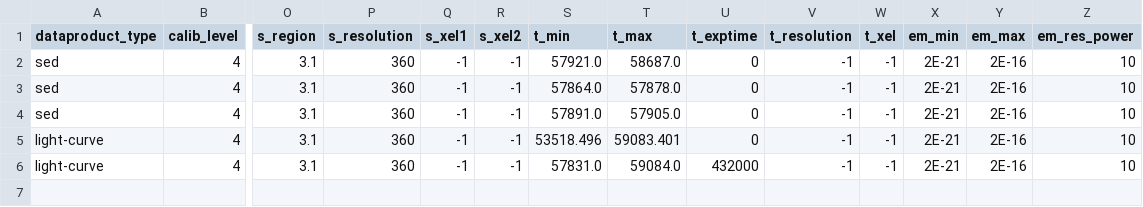
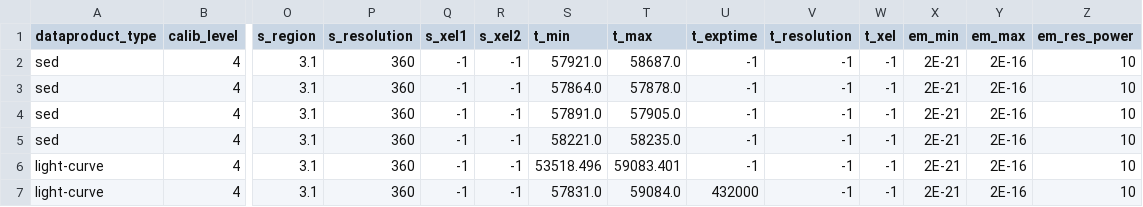
Before and after one commit to micheledoro/magic_dl5_portal, a CSV file: ecsv/2023f_Mrk501_MM/magic_2023f_obscore.csv, drawn as a sheet; only a part is shown, gaps mark what is left out; addresses are those after the commit; rows hold the shown columns only; the diff names each change by its address in the sheet, - before the commit and + after, or states it on an @@ line.

Commit message:
Sync data products

```diff
--- a/ecsv/2023f_Mrk501_MM/magic_2023f_obscore.csv
+++ b/ecsv/2023f_Mrk501_MM/magic_2023f_obscore.csv
-U2:U4 (t_exptime): 0
+U2:U4 (t_exptime): -1
+row 5: sed | 4 | 3.1 | 360 | -1 | -1 | 58221.0 | 58235.0 | -1 | -1 | -1 | 2E-21 | 2E-16 | 10
-U6 (t_exptime): 0
+U6 (t_exptime): -1
```
Also changed, not shown: ecsv/2024e_2344_intermittent/magic_2024e_obscore.csv, ecsv/2025e_Mrk421_IXPE/magic_2025e_obscore.csv, 32 other files.
